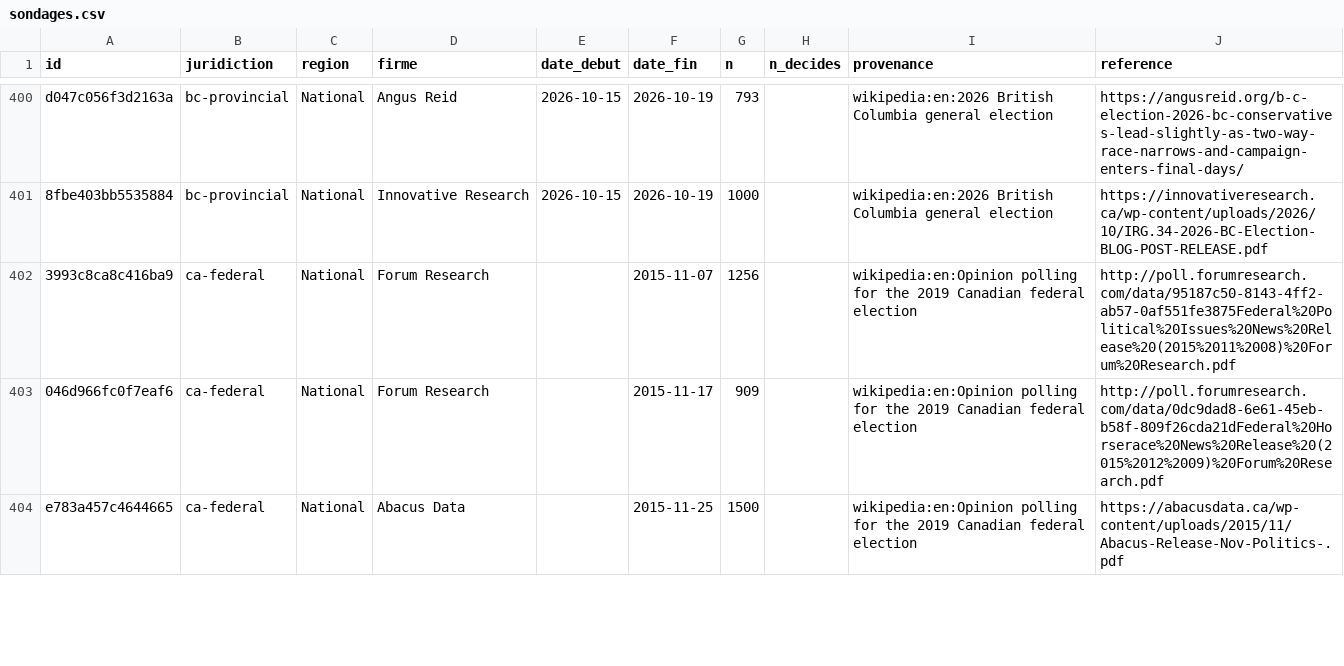
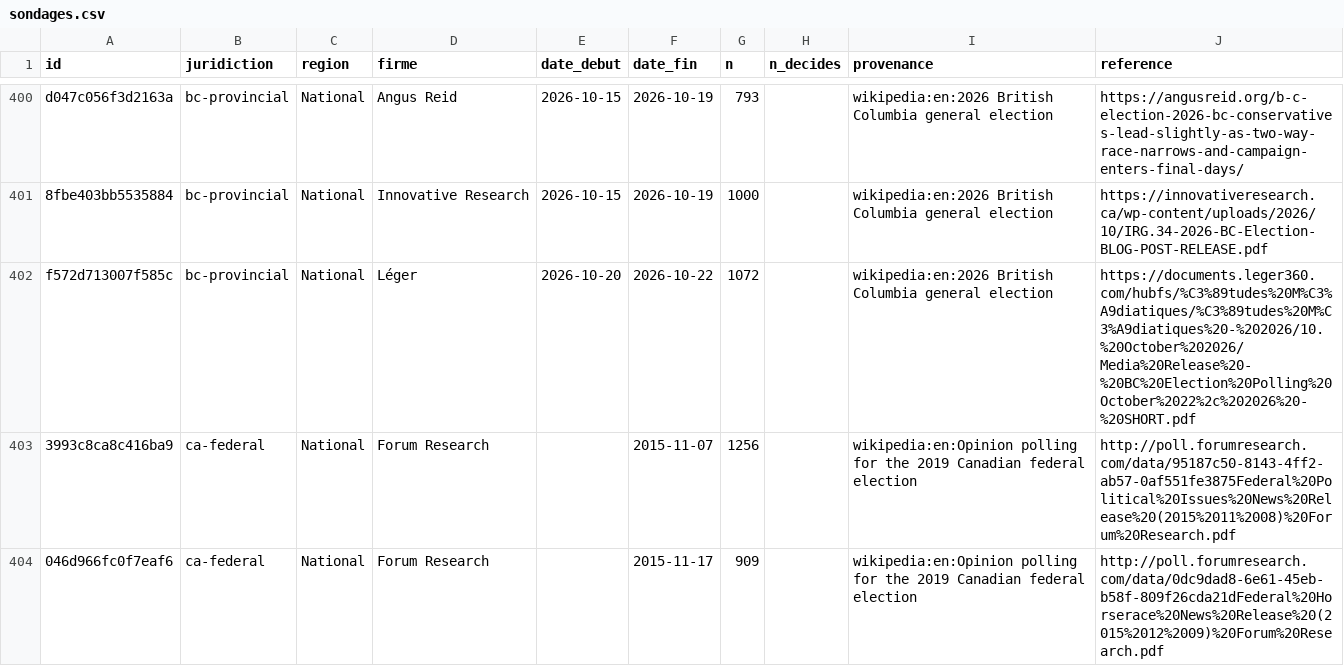
Before and after one commit to votovision/data, a CSV file: csv/sondages.csv, drawn as a sheet; only a part is shown, gaps mark what is left out; the shorter side is filled out with more unchanged rows; the diff names each change by its address in the sheet, - before the commit and + after, or states it on an @@ line.

Commit message:
Vigile du 2026-10-23 : 1 ligne(s) ajoutée(s)
2026-10-22 Léger National n=1072

```diff
--- a/csv/sondages.csv
+++ b/csv/sondages.csv
+row 402: f572d713007f585c | bc-provincial | National | Léger | 2026-10-20 | 2026-10-22 | 1072 |  | wikipedia:en:2026 British Columbia general election | https://documents.leger360.com/hubfs/%C3%89tudes%20M%C3%A9diatiques/%C3%89tudes%20M%C3%A9diatiques%20-%202026/10.%20October%202026/Media%20Release%20-%20BC%20Election%20Polling%20October%2022%2c%202026%20-%20SHORT.pdf
```
Also changed, not shown: csv/parts.csv, 1 other file.
